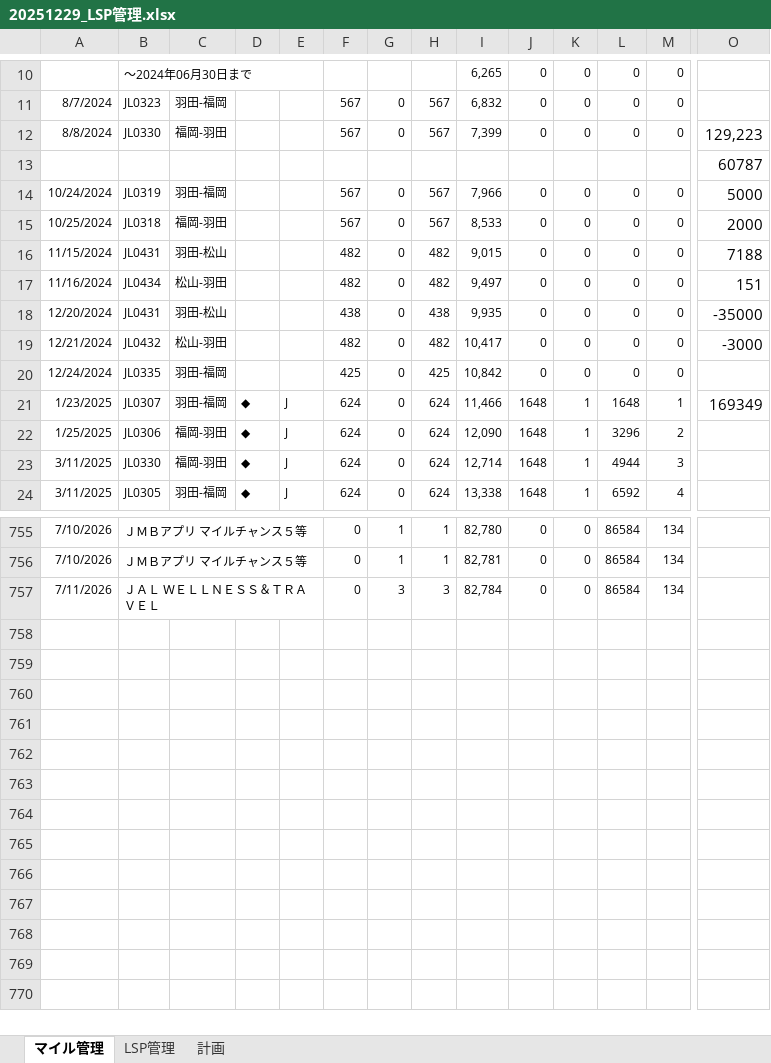
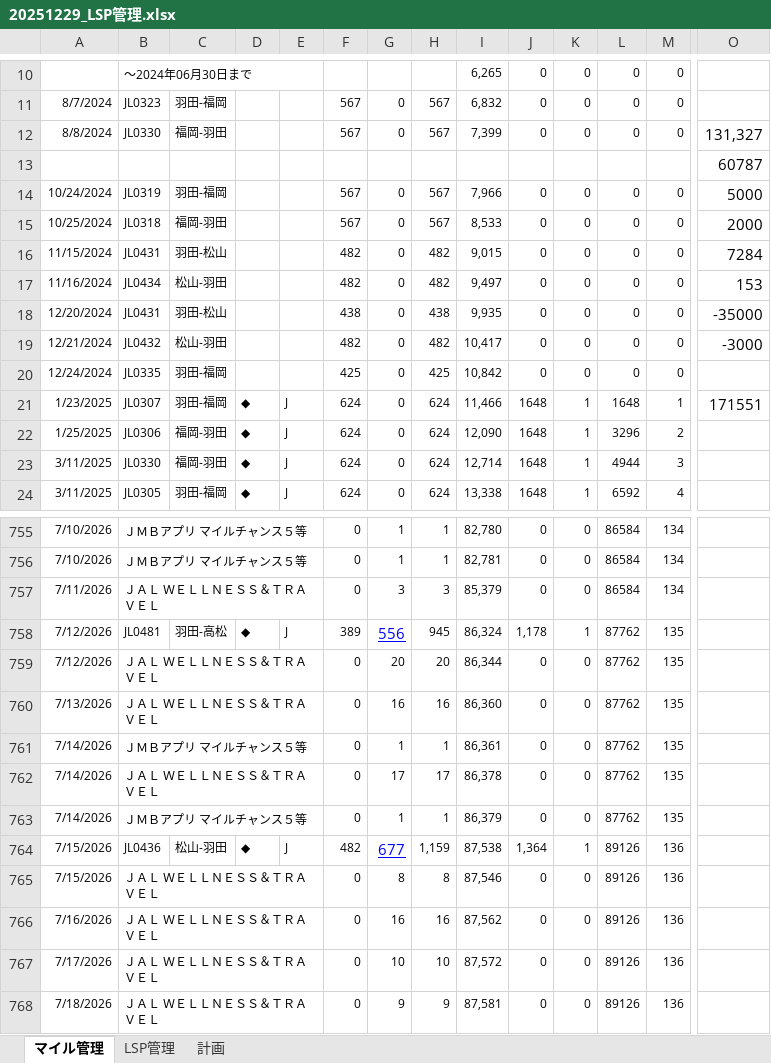
Before and after one commit to mineo1178/jal-status-viewer, an Excel workbook: data/20251229_LSP管理.xlsx, sheet マイル管理, drawn as a sheet; only a part is shown, gaps mark what is left out; values as stored, in another font and other column widths than the file's, no borders; charts and pictures not drawn; rows hold the shown columns only; the diff names each change by its address in the sheet, - before the commit and + after, or states it on an @@ line.

Commit message:
Update LSP management spreadsheet

```diff
--- a/data/20251229_LSP管理.xlsx (sheet マイル管理)
+++ b/data/20251229_LSP管理.xlsx (sheet マイル管理)
-O12: 129,223
+O12: 131,327
-O16: 7188
+O16: 7284
-O17: 151
+O17: 153
-O21: 169349
+O21: 171551
-I757: 82,784
+I757: 85,379
+row 758: 7/12/2026 | JL0481 | 羽田-高松 | ◆ | J | 389 | 556 | 945 | 86,324 | 1,178 | 1 | 87762 | 135
+row 759: 7/12/2026 | ＪＡＬ ＷＥＬＬＮＥＳＳ＆ＴＲＡＶＥＬ |  |  |  | 0 | 20 | 20 | 86,344 | 0 | 0 | 87762 | 135
+row 760: 7/13/2026 | ＪＡＬ ＷＥＬＬＮＥＳＳ＆ＴＲＡＶＥＬ |  |  |  | 0 | 16 | 16 | 86,360 | 0 | 0 | 87762 | 135
+row 761: 7/14/2026 | ＪＭＢアプリ マイルチャンス５等 |  |  |  | 0 | 1 | 1 | 86,361 | 0 | 0 | 87762 | 135
+row 762: 7/14/2026 | ＪＡＬ ＷＥＬＬＮＥＳＳ＆ＴＲＡＶＥＬ |  |  |  | 0 | 17 | 17 | 86,378 | 0 | 0 | 87762 | 135
+row 763: 7/14/2026 | ＪＭＢアプリ マイルチャンス５等 |  |  |  | 0 | 1 | 1 | 86,379 | 0 | 0 | 87762 | 135
+row 764: 7/15/2026 | JL0436 | 松山-羽田 | ◆ | J | 482 | 677 | 1,159 | 87,538 | 1,364 | 1 | 89126 | 136
+row 765: 7/15/2026 | ＪＡＬ ＷＥＬＬＮＥＳＳ＆ＴＲＡＶＥＬ |  |  |  | 0 | 8 | 8 | 87,546 | 0 | 0 | 89126 | 136
+row 766: 7/16/2026 | ＪＡＬ ＷＥＬＬＮＥＳＳ＆ＴＲＡＶＥＬ |  |  |  | 0 | 16 | 16 | 87,562 | 0 | 0 | 89126 | 136
+row 767: 7/17/2026 | ＪＡＬ ＷＥＬＬＮＥＳＳ＆ＴＲＡＶＥＬ |  |  |  | 0 | 10 | 10 | 87,572 | 0 | 0 | 89126 | 136
+row 768: 7/18/2026 | ＪＡＬ ＷＥＬＬＮＥＳＳ＆ＴＲＡＶＥＬ |  |  |  | 0 | 9 | 9 | 87,581 | 0 | 0 | 89126 | 136
```
Also changed, not shown: sheet LSP管理, sheet 計画, hidden cells, charts or pictures.
